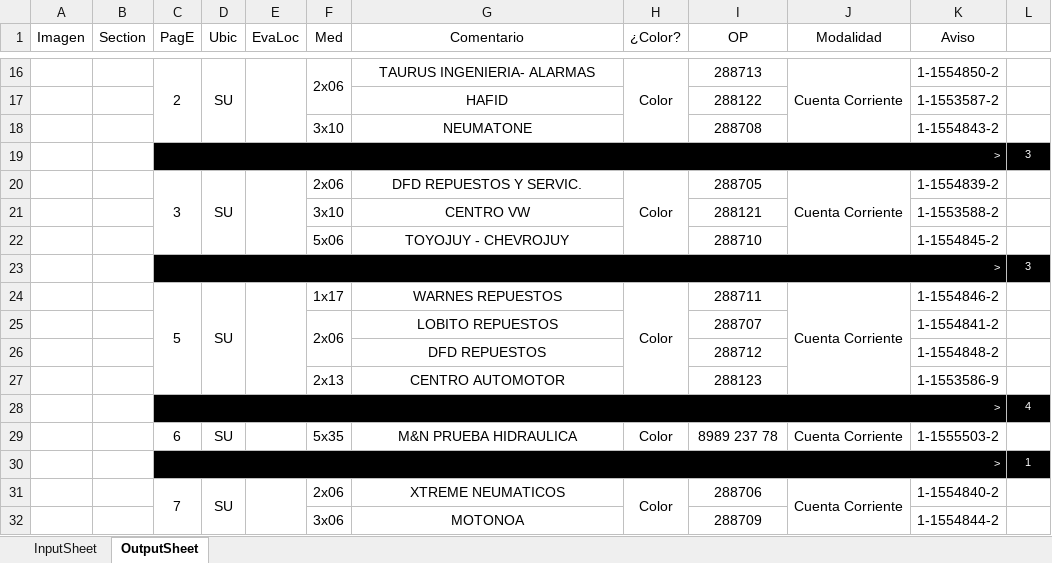
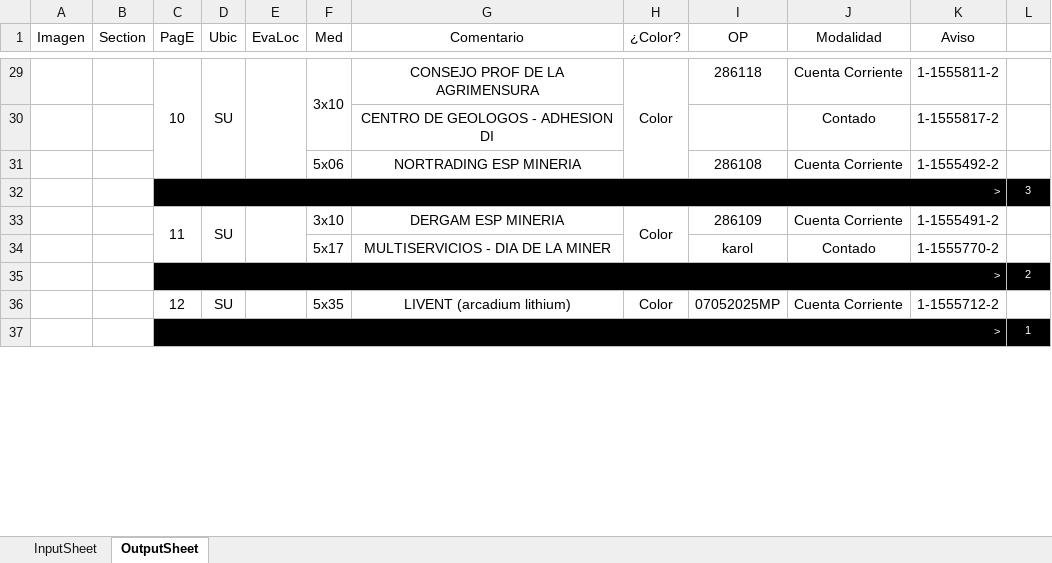
Before and after one commit to zherar7ordoya/xMSO-Excel, an Excel workbook: DataAnalyzer.xlsm, sheet OutputSheet, drawn as a sheet; only a part is shown, gaps mark what is left out; values as stored, in another font and other column widths than the file's, no borders; conditional formats not drawn; removed rows and columns are numbered as before the commit, all else as after; the diff covers the shown part only; the diff names each change by its address in the sheet, - before the commit and + after, or states it on an @@ line.

```diff
--- a/DataAnalyzer.xlsm (sheet OutputSheet)
+++ b/DataAnalyzer.xlsm (sheet OutputSheet)
-C29 (PagE): 2
+C29 (PagE): 10
-F29 (Med): 2x06
+F29 (Med): 3x10
-G29 (Comentario): TAURUS INGENIERIA- ALARMAS
+G29 (Comentario): CONSEJO PROF DE LA AGRIMENSURA
-I29 (OP): 288713
+I29 (OP): 286118
-J16:J18 merged
-K29 (Aviso): 1-1554850-2
+K29 (Aviso): 1-1555811-2
-row 17:  |  |  |  |  |  | HAFID |  | 288122 |  | 1-1553587-2 | 1
-row 18:  |  |  |  |  | 3x10 | NEUMATONE |  | 288708 |  | 1-1554843-2 | 1
+row 30:  |  |  |  |  |  | CENTRO DE GEOLOGOS - ADHESION DI |  |  | Contado | 1-1555817-2 | 1
+row 31:  |  |  |  |  | 5x06 | NORTRADING ESP MINERIA |  | 286108 | Cuenta Corriente | 1-1555492-2 | 1
-C33 (PagE): 3
+C33 (PagE): 11
-F33 (Med): 2x06
+F33 (Med): 3x10
-G33 (Comentario): DFD REPUESTOS Y SERVIC.
+G33 (Comentario): DERGAM ESP MINERIA
-I33 (OP): 288705
+I33 (OP): 286109
-J20:J22 merged
-K33 (Aviso): 1-1554839-2
+K33 (Aviso): 1-1555491-2
-row 21:  |  |  |  |  | 3x10 | CENTRO VW |  | 288121 |  | 1-1553588-2 | 1
-row 22:  |  |  |  |  | 5x06 | TOYOJUY - CHEVROJUY |  | 288710 |  | 1-1554845-2 | 1
-row 23:  |  | > |  |  |  |  |  |  |  |  | 3
-row 24:  |  | 5 | SU |  | 1x17 | WARNES REPUESTOS | Color | 288711 | Cuenta Corriente | 1-1554846-2 | 1
-row 25:  |  |  |  |  | 2x06 | LOBITO REPUESTOS |  | 288707 |  | 1-1554841-2 | 1
-row 26:  |  |  |  |  |  | DFD REPUESTOS |  | 288712 |  | 1-1554848-2 | 1
-row 27:  |  |  |  |  | 2x13 | CENTRO AUTOMOTOR |  | 288123 |  | 1-1553586-9 | 1
-row 28:  |  | > |  |  |  |  |  |  |  |  | 4
+row 34:  |  |  |  |  | 5x17 | MULTISERVICIOS - DIA DE LA MINER |  | karol | Contado | 1-1555770-2 | 1
+row 35:  |  | > |  |  |  |  |  |  |  |  | 2
-C36 (PagE): 6
+C36 (PagE): 12
-G36 (Comentario): M&N PRUEBA HIDRAULICA
+G36 (Comentario): LIVENT (arcadium lithium)
-I36 (OP): 8989 237 78
+I36 (OP): 07052025MP
-K36 (Aviso): 1-1555503-2
+K36 (Aviso): 1-1555712-2
-row 31:  |  | 7 | SU |  | 2x06 | XTREME NEUMATICOS | Color | 288706 | Cuenta Corriente | 1-1554840-2 | 1
-row 32:  |  |  |  |  | 3x06 | MOTONOA |  | 288709 |  | 1-1554844-2 | 1
```
Also changed, not shown: 51 added rows, 17 removed rows, 1 moved row, 14 edited cells and merged cells elsewhere in this sheet, hidden cells.
